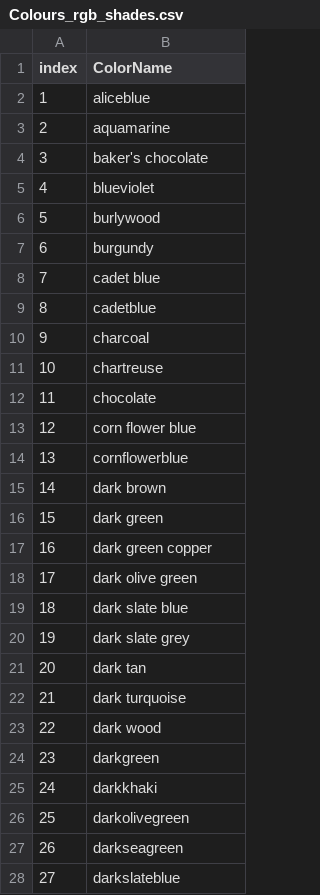
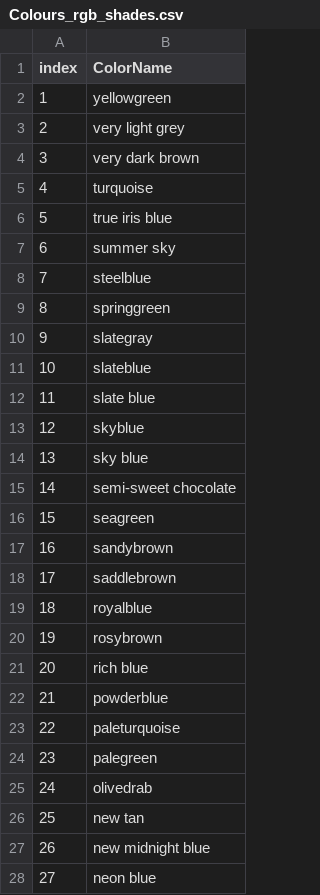
Before and after one commit to oldurand/MATH30601e4, a CSV file: Colours_rgb_shades.csv, drawn as a sheet; only a part is shown; the diff covers the shown part only.

```diff
--- a/Colours_rgb_shades.csv
+++ b/Colours_rgb_shades.csv
@@ -1,28 +1,28 @@
 index,ColorName
-1,aliceblue
-2,aquamarine
-3,baker's chocolate
-4,blueviolet
-5,burlywood
-6,burgundy
-7,cadet blue
-8,cadetblue
-9,charcoal
-10,chartreuse
-11,chocolate
-12,corn flower blue
-13,cornflowerblue
-14,dark brown
-15,dark green
-16,dark green copper
-17,dark olive green
-18,dark slate blue
-19,dark slate grey
-20,dark tan
-21,dark turquoise
-22,dark wood
-23,darkgreen
-24,darkkhaki
-25,darkolivegreen
-26,darkseagreen
-27,darkslateblue
+1,yellowgreen
+2,very light grey
+3,very dark brown
+4,turquoise
+5,true iris blue
+6,summer sky
+7,steelblue
+8,springgreen
+9,slategray
+10,slateblue
+11,slate blue
+12,skyblue
+13,sky blue
+14,semi-sweet chocolate
+15,seagreen
+16,sandybrown
+17,saddlebrown
+18,royalblue
+19,rosybrown
+20,rich blue
+21,powderblue
+22,paleturquoise
+23,palegreen
+24,olivedrab
+25,new tan
+26,new midnight blue
+27,neon blue
```
Also changed, not shown: 88 edited cells elsewhere in this file, List_adverbs_root.csv, conjunctions_list.csv, 3 other files.
